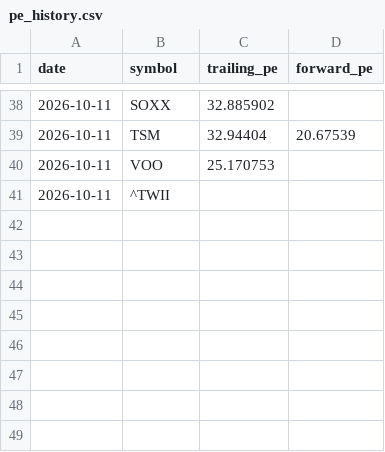
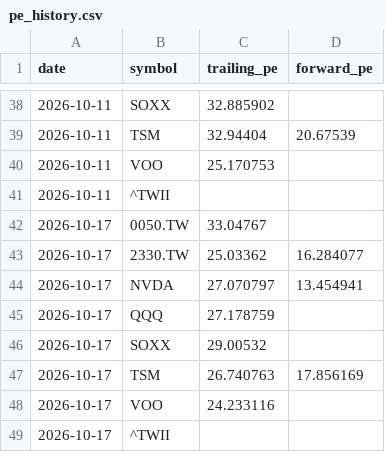
Before and after one commit to realbfu/weekly-tracker, a CSV file: data/pe_history.csv, drawn as a sheet; only a part is shown, gaps mark what is left out; the diff names each change by its address in the sheet, - before the commit and + after, or states it on an @@ line.

```diff
--- a/data/pe_history.csv
+++ b/data/pe_history.csv
+row 42: 2026-10-17 | 0050.TW | 33.04767
+row 43: 2026-10-17 | 2330.TW | 25.03362 | 16.284077
+row 44: 2026-10-17 | NVDA | 27.070797 | 13.454941
+row 45: 2026-10-17 | QQQ | 27.178759
+row 46: 2026-10-17 | SOXX | 29.00532
+row 47: 2026-10-17 | TSM | 26.740763 | 17.856169
+row 48: 2026-10-17 | VOO | 24.233116
+row 49: 2026-10-17 | ^TWII
```
Also changed, not shown: data/breadth_history.csv, 2 other files.
